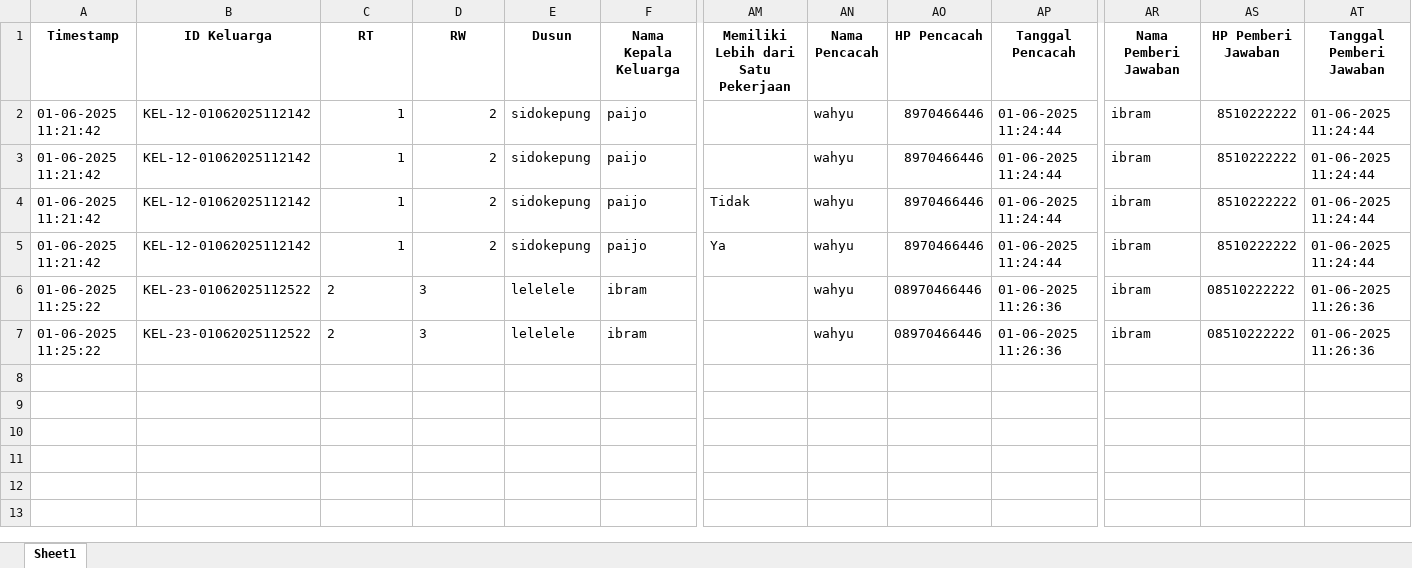
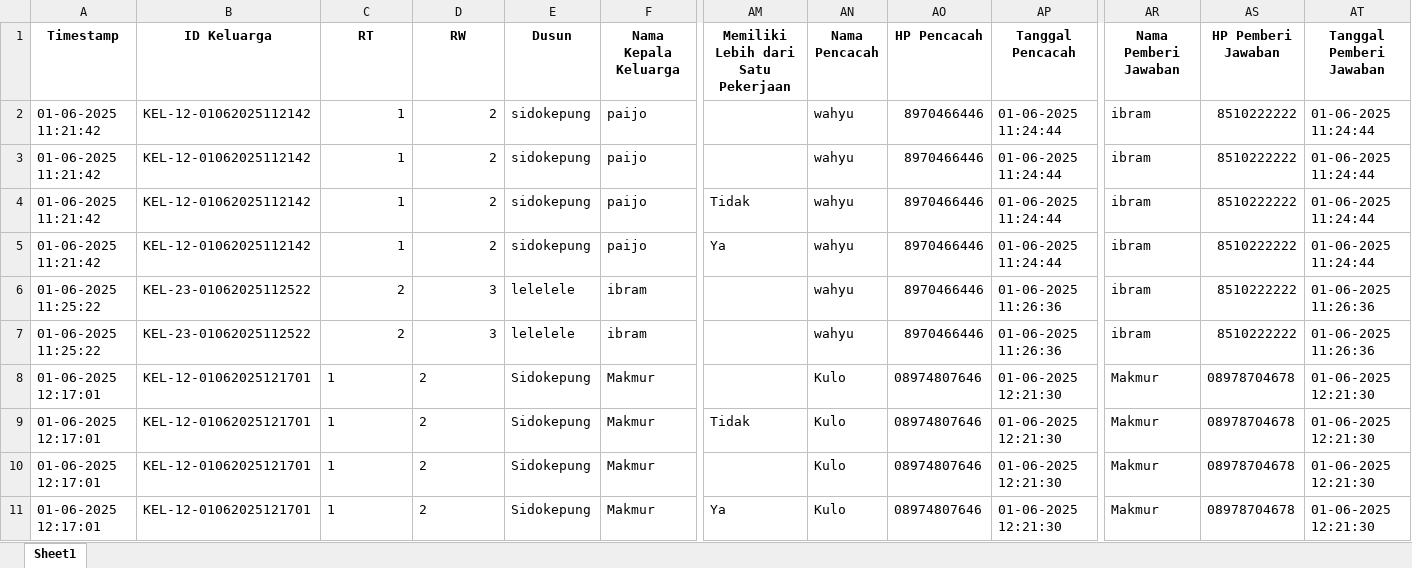
Before and after one commit to Laswayn/input-data, an Excel workbook: static/Excel/data_sensus.xlsx, sheet Sheet1, drawn as a sheet; only a part is shown, gaps mark what is left out; values as stored, in another font and other column widths than the file's, no borders; rows hold the shown columns only; the diff names each change by its address in the sheet, - before the commit and + after, or states it on an @@ line.

```diff
--- a/static/Excel/data_sensus.xlsx (sheet Sheet1)
+++ b/static/Excel/data_sensus.xlsx (sheet Sheet1)
-C6:D7 alignment: left
+C6:D7 alignment: right
-AO6:AO7 (HP Pencacah): 08970466446
+AO6:AO7 (HP Pencacah): 8970466446
-AS6:AS7 (HP Pemberi Jawaban): 08510222222
+AS6:AS7 (HP Pemberi Jawaban): 8510222222
+row 8: 01-06-2025 12:17:01 | KEL-12-01062025121701 | 1 | 2 | Sidokepung | Makmur |  | Kulo | 08974807646 | 01-06-2025 12:21:30 | Makmur | 08978704678 | 01-06-2025 12:21:30
+row 9: 01-06-2025 12:17:01 | KEL-12-01062025121701 | 1 | 2 | Sidokepung | Makmur | Tidak | Kulo | 08974807646 | 01-06-2025 12:21:30 | Makmur | 08978704678 | 01-06-2025 12:21:30
+row 10: 01-06-2025 12:17:01 | KEL-12-01062025121701 | 1 | 2 | Sidokepung | Makmur |  | Kulo | 08974807646 | 01-06-2025 12:21:30 | Makmur | 08978704678 | 01-06-2025 12:21:30
+row 11: 01-06-2025 12:17:01 | KEL-12-01062025121701 | 1 | 2 | Sidokepung | Makmur | Ya | Kulo | 08974807646 | 01-06-2025 12:21:30 | Makmur | 08978704678 | 01-06-2025 12:21:30
```
Also changed, not shown: 4 other files.
